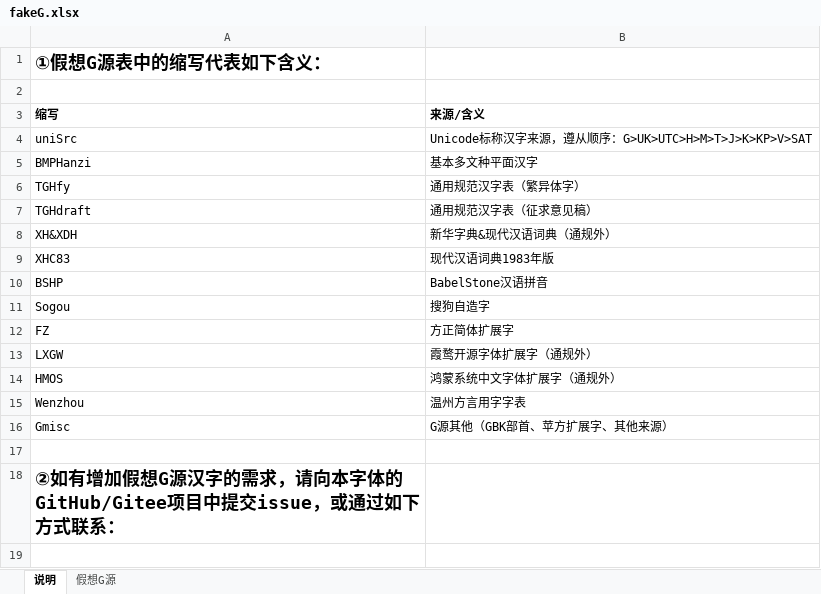
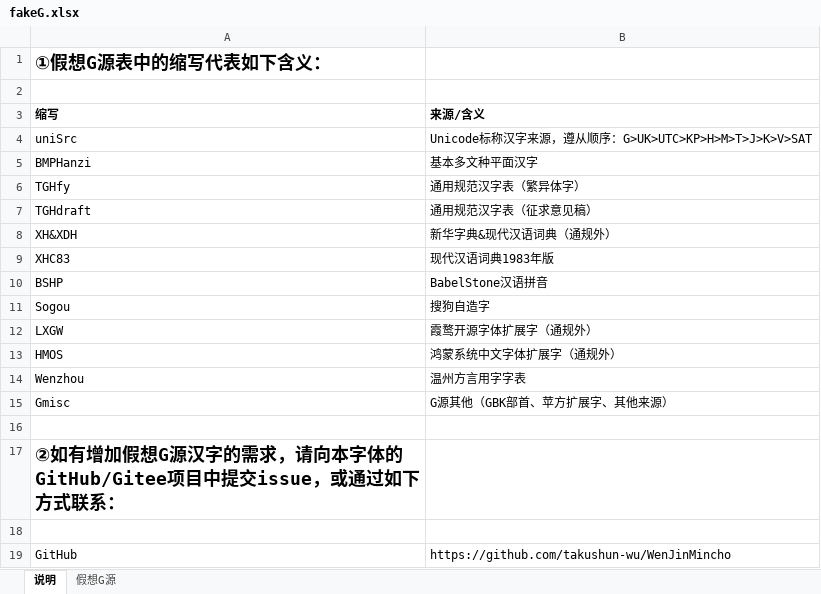
Before and after one commit to takushun-wu/WenJinMincho, an Excel workbook: etc/fakeG.xlsx, sheet 说明, drawn as a sheet; only a part is shown; the shorter side is filled out with more unchanged rows; values as stored, in another font and other column widths than the file's, no borders; the diff names each change by its address in the sheet, - before the commit and + after, or states it on an @@ line.

```diff
--- a/etc/fakeG.xlsx (sheet 说明)
+++ b/etc/fakeG.xlsx (sheet 说明)
-B4 (来源/含义): …序：G>UK>UTC>H>M>T>J>K>KP>V>SAT
+B4 (来源/含义): …序：G>UK>UTC>KP>H>M>T>J>K>V>SAT
-row 12: FZ | 方正简体扩展字
```
Also changed, not shown: sheet 假想G源, 26 other files.
